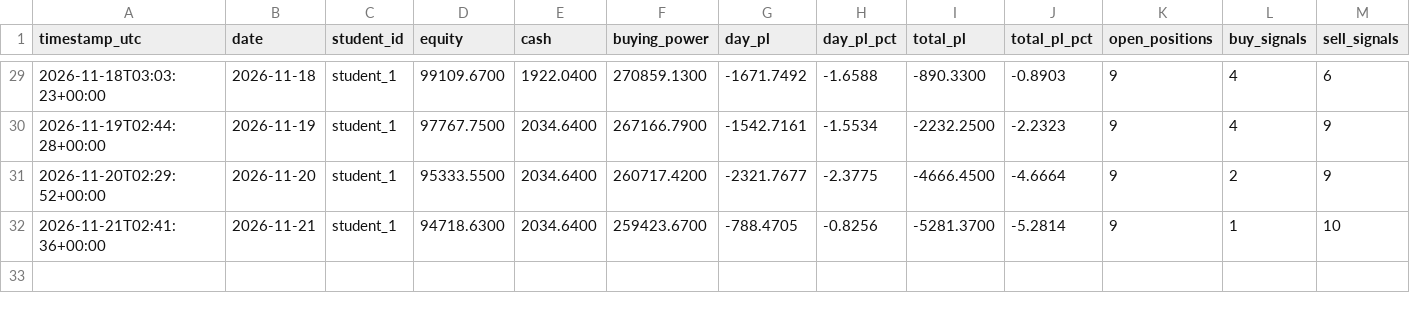
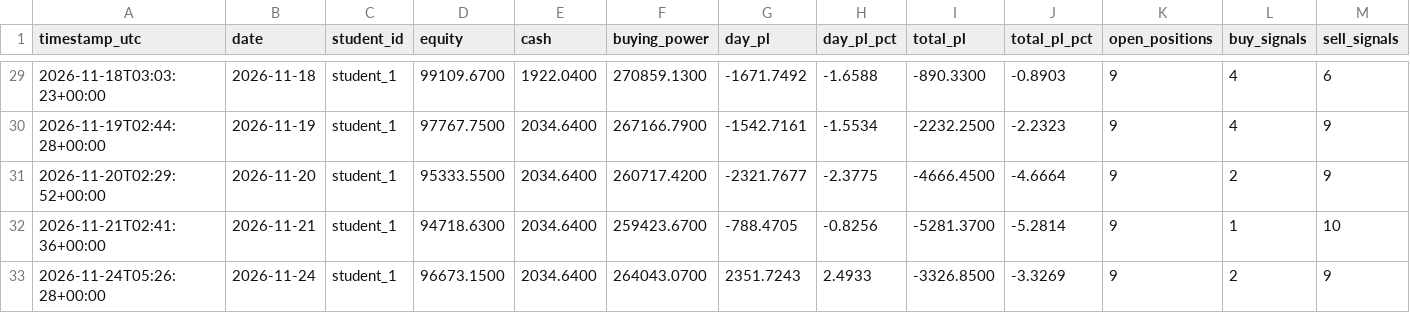
Before and after one commit to Anonymous-2924/ai-trading-system, a CSV file: trading-logs/student_1.csv, drawn as a sheet; only a part is shown, gaps mark what is left out; rows hold the shown columns only; the diff names each change by its address in the sheet, - before the commit and + after, or states it on an @@ line.

```diff
--- a/trading-logs/student_1.csv
+++ b/trading-logs/student_1.csv
+row 33: 2026-11-24T05:26:28+00:00 | 2026-11-24 | student_1 | 96673.1500 | 2034.6400 | 264043.0700 | 2351.7243 | 2.4933 | -3326.8500 | -3.3269 | 9 | 2 | 9
```
Also changed, not shown: trading-logs/alpha_student_1.csv, trading-logs/alpha_student_2.csv, 10 other files.
